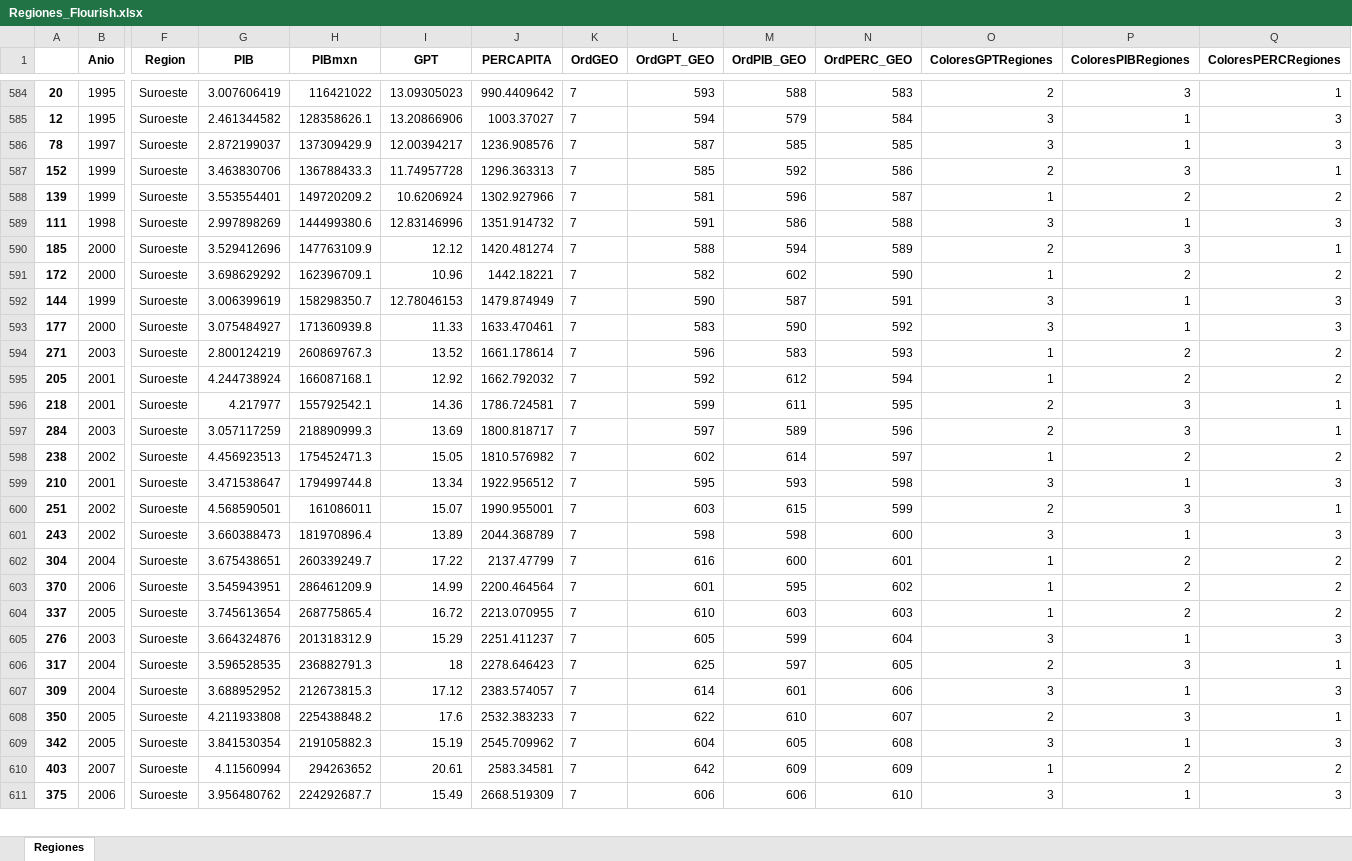
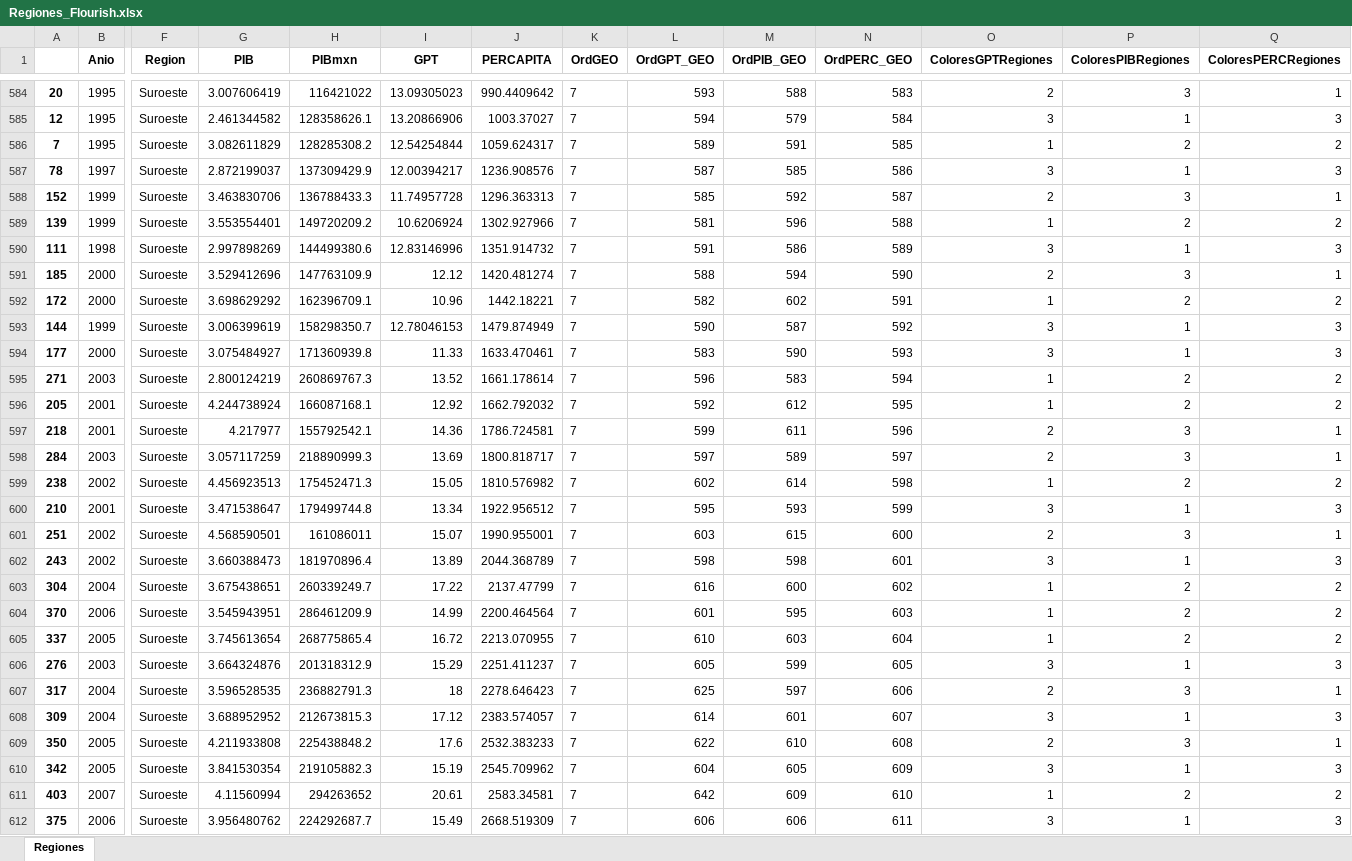
Before and after one commit to omgaldamez/finalWebSalud, an Excel workbook: dist/Regiones_Flourish.xlsx, sheet Regiones, drawn as a sheet; only a part is shown, gaps mark what is left out; values as stored, in another font and other column widths than the file's, no borders; addresses are those after the commit; rows hold the shown columns only; the diff covers the shown part only; the diff names each change by its address in the sheet, - before the commit and + after, or states it on an @@ line.

```diff
--- a/dist/Regiones_Flourish.xlsx (sheet Regiones)
+++ b/dist/Regiones_Flourish.xlsx (sheet Regiones)
+row 586: 7 | 1995 | Suroeste | 3.082611829 | 128285308.2 | 12.54254844 | 1059.624317 | 7 | 589 | 591 | 585 | 1 | 2 | 2
-N587 (OrdPERC_GEO): 585
+N587 (OrdPERC_GEO): 586
-N588 (OrdPERC_GEO): 586
+N588 (OrdPERC_GEO): 587
-N589 (OrdPERC_GEO): 587
+N589 (OrdPERC_GEO): 588
-N590 (OrdPERC_GEO): 588
+N590 (OrdPERC_GEO): 589
-N591 (OrdPERC_GEO): 589
+N591 (OrdPERC_GEO): 590
-N592 (OrdPERC_GEO): 590
+N592 (OrdPERC_GEO): 591
-N593 (OrdPERC_GEO): 591
+N593 (OrdPERC_GEO): 592
-N594 (OrdPERC_GEO): 592
+N594 (OrdPERC_GEO): 593
-N595 (OrdPERC_GEO): 593
+N595 (OrdPERC_GEO): 594
-N596 (OrdPERC_GEO): 594
+N596 (OrdPERC_GEO): 595
-N597 (OrdPERC_GEO): 595
+N597 (OrdPERC_GEO): 596
-N598 (OrdPERC_GEO): 596
+N598 (OrdPERC_GEO): 597
-N599 (OrdPERC_GEO): 597
+N599 (OrdPERC_GEO): 598
-N600 (OrdPERC_GEO): 598
+N600 (OrdPERC_GEO): 599
-N601 (OrdPERC_GEO): 599
+N601 (OrdPERC_GEO): 600
-N602 (OrdPERC_GEO): 600
+N602 (OrdPERC_GEO): 601
-N603 (OrdPERC_GEO): 601
+N603 (OrdPERC_GEO): 602
-N604 (OrdPERC_GEO): 602
+N604 (OrdPERC_GEO): 603
-N605 (OrdPERC_GEO): 603
+N605 (OrdPERC_GEO): 604
-N606 (OrdPERC_GEO): 604
+N606 (OrdPERC_GEO): 605
-N607 (OrdPERC_GEO): 605
+N607 (OrdPERC_GEO): 606
-N608 (OrdPERC_GEO): 606
+N608 (OrdPERC_GEO): 607
-N609 (OrdPERC_GEO): 607
+N609 (OrdPERC_GEO): 608
-N610 (OrdPERC_GEO): 608
+N610 (OrdPERC_GEO): 609
-N611 (OrdPERC_GEO): 609
+N611 (OrdPERC_GEO): 610
-N612 (OrdPERC_GEO): 610
+N612 (OrdPERC_GEO): 611
```
Also changed, not shown: 1 removed row and 33 edited cells elsewhere in this sheet, dist/GASTO_CSV.xlsx, dist/n2017_PY_Gasto_en_Salud_por_Fuente_de_Financiamiento_1993-2017.xlsx, 22 other files.
